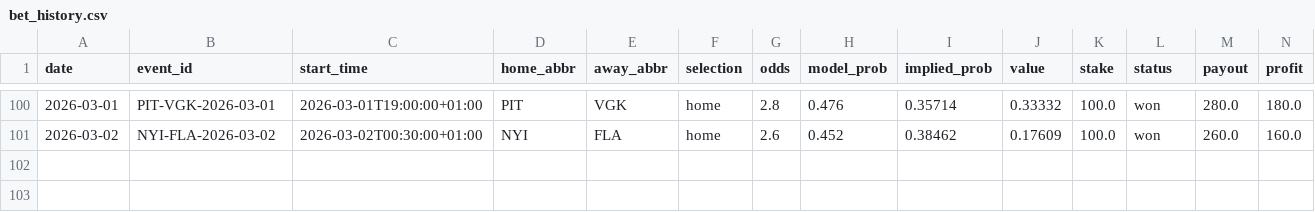
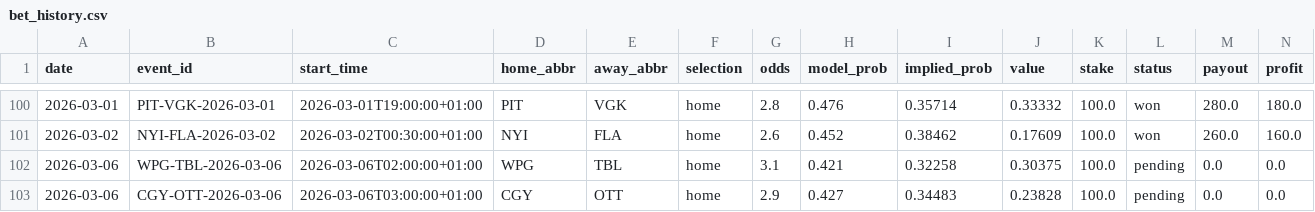
Before and after one commit to egeiran/NHL-ML-Prediction-Model, a CSV file: NHL/data/bet_history.csv, drawn as a sheet; only a part is shown, gaps mark what is left out; rows hold the shown columns only; the diff names each change by its address in the sheet, - before the commit and + after, or states it on an @@ line.

```diff
--- a/NHL/data/bet_history.csv
+++ b/NHL/data/bet_history.csv
+row 102: 2026-03-06 | WPG-TBL-2026-03-06 | 2026-03-06T02:00:00+01:00 | WPG | TBL | home | 3.1 | 0.421 | 0.32258 | 0.30375 | 100.0 | pending | 0.0 | 0.0
+row 103: 2026-03-06 | CGY-OTT-2026-03-06 | 2026-03-06T03:00:00+01:00 | CGY | OTT | home | 2.9 | 0.427 | 0.34483 | 0.23828 | 100.0 | pending | 0.0 | 0.0
```
Also changed, not shown: NHL/data/bet_below_threshold.csv, 4 other files.
